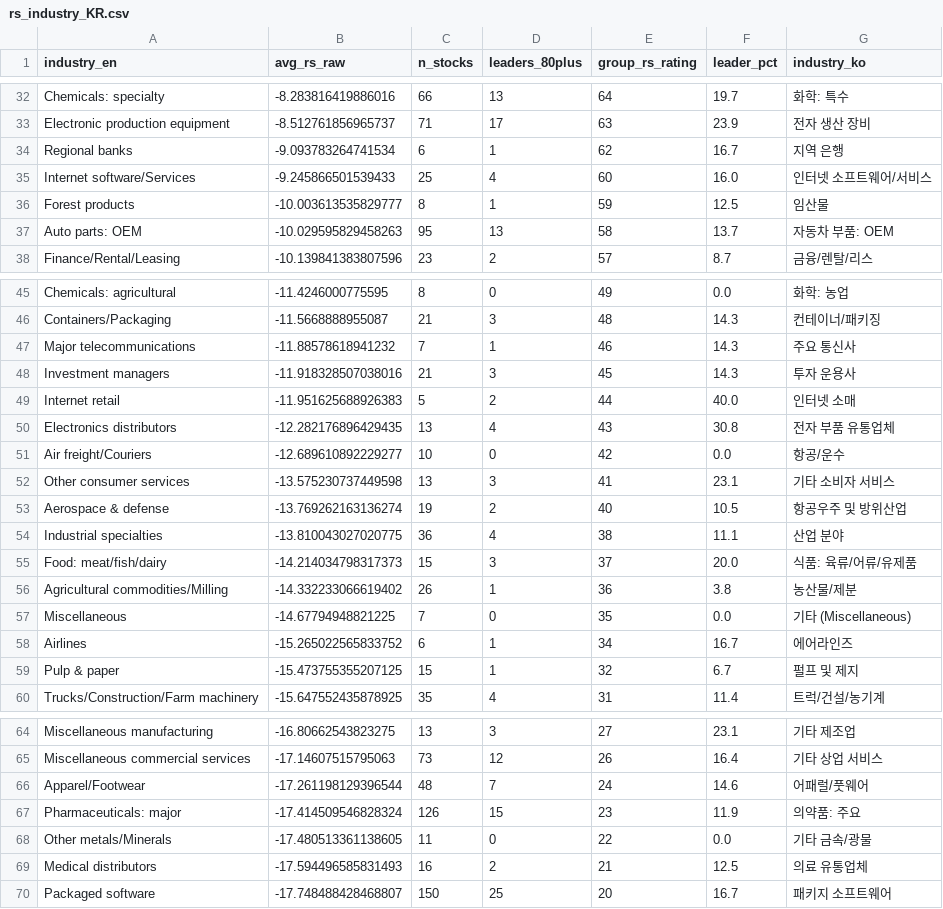
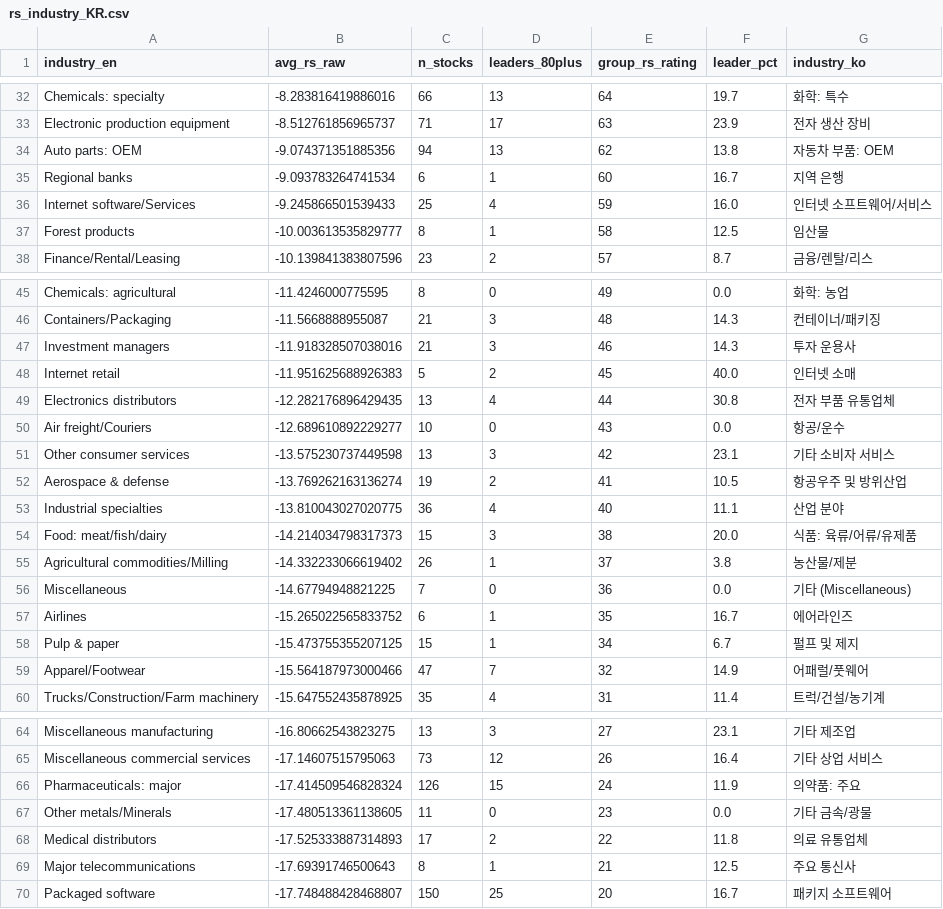
Before and after one commit to RacingRabbit/korea_rs_rating, a CSV file: docs/rs_industry_KR.csv, drawn as a sheet; only a part is shown, gaps mark what is left out.

```diff
--- a/docs/rs_industry_KR.csv
+++ b/docs/rs_industry_KR.csv
@@ -33,6 +33,6 @@ Chemicals: specialty,-8.283816419886016,66,13,64,19.7,화학: 특수
 Electronic production equipment,-8.512761856965737,71,17,63,23.9,전자 생산 장비
-Regional banks,-9.093783264741534,6,1,62,16.7,지역 은행
-Internet software/Services,-9.245866501539433,25,4,60,16.0,인터넷 소프트웨어/서비스
-Forest products,-10.003613535829777,8,1,59,12.5,임산물
-Auto parts: OEM,-10.029595829458263,95,13,58,13.7,자동차 부품: OEM
+Auto parts: OEM,-9.074371351885356,94,13,62,13.8,자동차 부품: OEM
+Regional banks,-9.093783264741534,6,1,60,16.7,지역 은행
+Internet software/Services,-9.245866501539433,25,4,59,16.0,인터넷 소프트웨어/서비스
+Forest products,-10.003613535829777,8,1,58,12.5,임산물
 Finance/Rental/Leasing,-10.139841383807596,23,2,57,8.7,금융/렌탈/리스
@@ -46,15 +46,15 @@ Chemicals: agricultural,-11.4246000775595,8,0,49,0.0,화학: 농업
 Containers/Packaging,-11.5668888955087,21,3,48,14.3,컨테이너/패키징
-Major telecommunications,-11.88578618941232,7,1,46,14.3,주요 통신사
-Investment managers,-11.918328507038016,21,3,45,14.3,투자 운용사
-Internet retail,-11.951625688926383,5,2,44,40.0,인터넷 소매
-Electronics distributors,-12.282176896429435,13,4,43,30.8,전자 부품 유통업체
-Air freight/Couriers,-12.689610892229277,10,0,42,0.0,항공/운수
-Other consumer services,-13.575230737449598,13,3,41,23.1,기타 소비자 서비스
-Aerospace & defense,-13.769262163136274,19,2,40,10.5,항공우주 및 방위산업
-Industrial specialties,-13.810043027020775,36,4,38,11.1,산업 분야
-Food: meat/fish/dairy,-14.214034798317373,15,3,37,20.0,식품: 육류/어류/유제품
-Agricultural commodities/Milling,-14.332233066619402,26,1,36,3.8,농산물/제분
-Miscellaneous,-14.67794948821225,7,0,35,0.0,기타 (Miscellaneous)
-Airlines,-15.265022565833752,6,1,34,16.7,에어라인즈
-Pulp & paper,-15.473755355207125,15,1,32,6.7,펄프 및 제지
+Investment managers,-11.918328507038016,21,3,46,14.3,투자 운용사
+Internet retail,-11.951625688926383,5,2,45,40.0,인터넷 소매
+Electronics distributors,-12.282176896429435,13,4,44,30.8,전자 부품 유통업체
+Air freight/Couriers,-12.689610892229277,10,0,43,0.0,항공/운수
+Other consumer services,-13.575230737449598,13,3,42,23.1,기타 소비자 서비스
+Aerospace & defense,-13.769262163136274,19,2,41,10.5,항공우주 및 방위산업
+Industrial specialties,-13.810043027020775,36,4,40,11.1,산업 분야
+Food: meat/fish/dairy,-14.214034798317373,15,3,38,20.0,식품: 육류/어류/유제품
+Agricultural commodities/Milling,-14.332233066619402,26,1,37,3.8,농산물/제분
+Miscellaneous,-14.67794948821225,7,0,36,0.0,기타 (Miscellaneous)
+Airlines,-15.265022565833752,6,1,35,16.7,에어라인즈
+Pulp & paper,-15.473755355207125,15,1,34,6.7,펄프 및 제지
+Apparel/Footwear,-15.564187973000466,47,7,32,14.9,어패럴/풋웨어
 Trucks/Construction/Farm machinery,-15.647552435878925,35,4,31,11.4,트럭/건설/농기계
@@ -65,6 +65,6 @@ Miscellaneous manufacturing,-16.80662543823275,13,3,27,23.1,기타 제조업
 Miscellaneous commercial services,-17.14607515795063,73,12,26,16.4,기타 상업 서비스
-Apparel/Footwear,-17.261198129396544,48,7,24,14.6,어패럴/풋웨어
-Pharmaceuticals: major,-17.414509546828324,126,15,23,11.9,의약품: 주요
-Other metals/Minerals,-17.480513361138605,11,0,22,0.0,기타 금속/광물
-Medical distributors,-17.594496585831493,16,2,21,12.5,의료 유통업체
+Pharmaceuticals: major,-17.414509546828324,126,15,24,11.9,의약품: 주요
+Other metals/Minerals,-17.480513361138605,11,0,23,0.0,기타 금속/광물
+Medical distributors,-17.525333887314893,17,2,22,11.8,의료 유통업체
+Major telecommunications,-17.69391746500643,8,1,21,12.5,주요 통신사
 Packaged software,-17.748488428468807,150,25,20,16.7,패키지 소프트웨어
```
Also changed, not shown: docs/rs_ratingsKR.csv, 3 other files.
